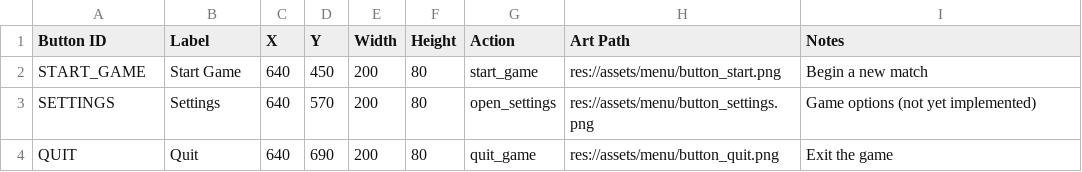
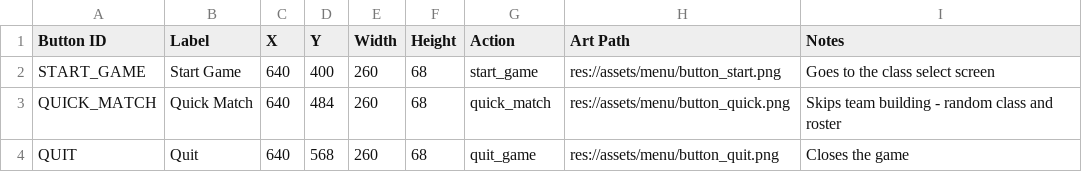
Before and after one commit to SchwartzAnthony/project_sb, a CSV file: data/MenuConfig.csv, drawn as a sheet.

Commit message:
New Menu

```diff
--- a/data/MenuConfig.csv
+++ b/data/MenuConfig.csv
@@ -1,4 +1,4 @@
 Button ID,Label,X,Y,Width,Height,Action,Art Path,Notes
-START_GAME,Start Game,640,450,200,80,start_game,res://assets/menu/button_start.png,Begin a new match
-SETTINGS,Settings,640,570,200,80,open_settings,res://assets/menu/button_settings.png,Game options (not yet implemented)
-QUIT,Quit,640,690,200,80,quit_game,res://assets/menu/button_quit.png,Exit the game
+START_GAME,Start Game,640,400,260,68,start_game,res://assets/menu/button_start.png,Goes to the class select screen
+QUICK_MATCH,Quick Match,640,484,260,68,quick_match,res://assets/menu/button_quick.png,Skips team building - random class and roster
+QUIT,Quit,640,568,260,68,quit_game,res://assets/menu/button_quit.png,Closes the game
```
Also changed, not shown: 35 other files.
